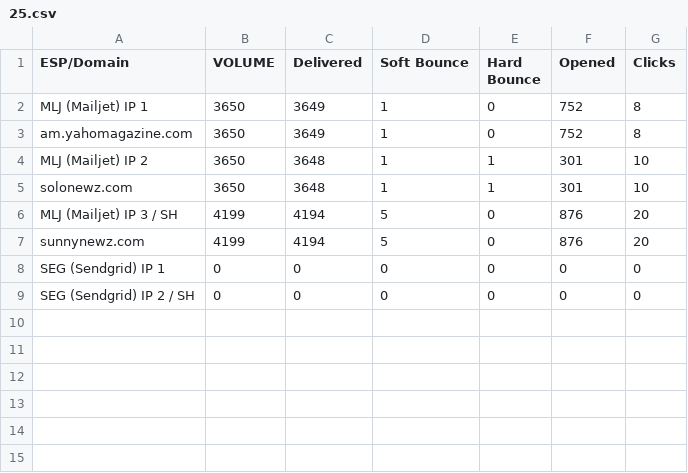
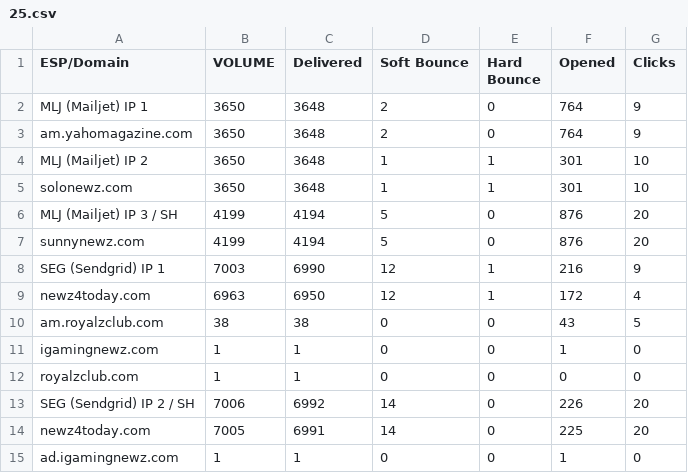
Before and after one commit to WiseKapital/Email-Management-Report, a CSV file: 2026/ESP - IP Breakdown/November/25.csv, drawn as a sheet.

```diff
--- a/2026/ESP - IP Breakdown/November/25.csv
+++ b/2026/ESP - IP Breakdown/November/25.csv
@@ -1,4 +1,4 @@
 ESP/Domain,VOLUME,Delivered,Soft Bounce,Hard Bounce,Opened,Clicks
-MLJ (Mailjet) IP 1,3650,3649,1,0,752,8
-am.yahomagazine.com,3650,3649,1,0,752,8
+MLJ (Mailjet) IP 1,3650,3648,2,0,764,9
+am.yahomagazine.com,3650,3648,2,0,764,9
 MLJ (Mailjet) IP 2,3650,3648,1,1,301,10
@@ -7,3 +7,9 @@ MLJ (Mailjet) IP 3 / SH,4199,4194,5,0,876,20
 sunnynewz.com,4199,4194,5,0,876,20
-SEG (Sendgrid) IP 1,0,0,0,0,0,0
-SEG (Sendgrid) IP 2 / SH,0,0,0,0,0,0
+SEG (Sendgrid) IP 1,7003,6990,12,1,216,9
+newz4today.com,6963,6950,12,1,172,4
+am.royalzclub.com,38,38,0,0,43,5
+igamingnewz.com,1,1,0,0,1,0
+royalzclub.com,1,1,0,0,0,0
+SEG (Sendgrid) IP 2 / SH,7006,6992,14,0,226,20
+newz4today.com,7005,6991,14,0,225,20
+ad.igamingnewz.com,1,1,0,0,1,0
```
Also changed, not shown: 2026/maildata/maildata_november/25.csv.
